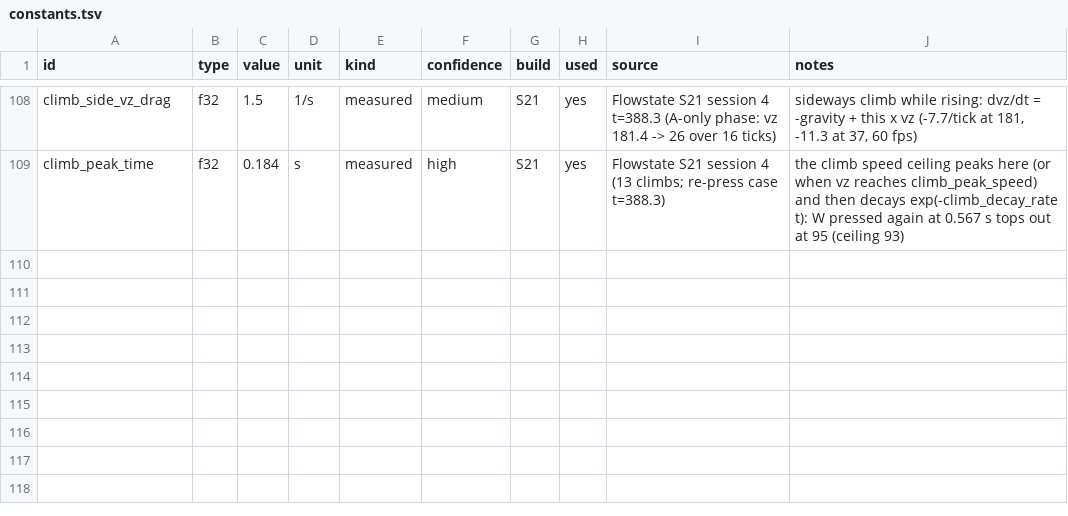
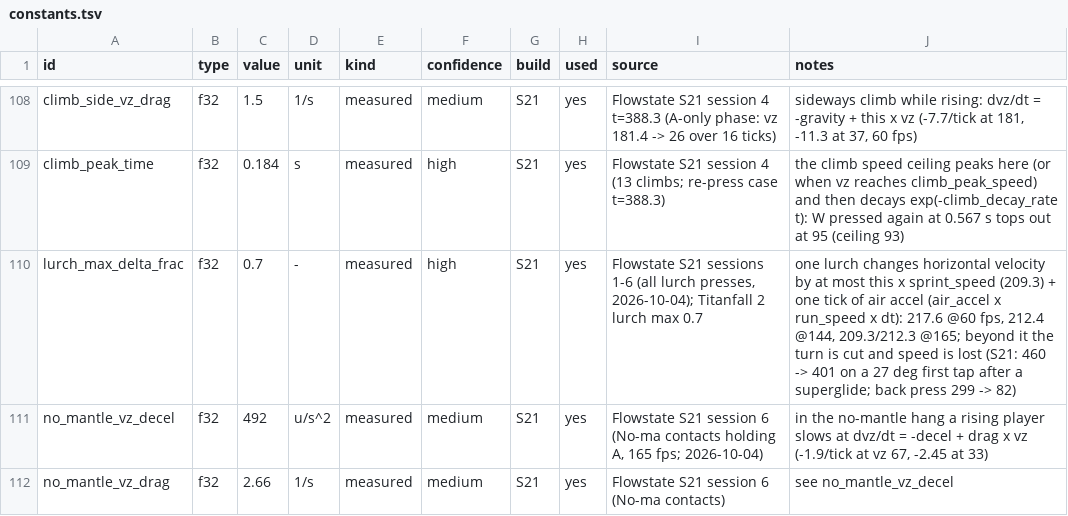
Before and after one commit to ixbh/ApexRuntime, a TSV file: sheets/constants.tsv, drawn as a sheet; only a part is shown, gaps mark what is left out; the diff names each change by its address in the sheet, - before the commit and + after, or states it on an @@ line.

```diff
--- a/sheets/constants.tsv
+++ b/sheets/constants.tsv
+row 110: lurch_max_delta_frac | f32 | 0.7 | - | measured | high | S21 | yes | Flowstate S21 sessions 1-6 (all lurch presses, 2026-10-04); Titanfall 2 lurch max 0.7 | one lurch changes horizontal velocity by at most this x sprint_speed (209.3) + one tick of air accel (air_accel x run_speed x dt): 217.6 @60 fps, 212.4 @144, 209.3/212.3 @165; beyond it the turn is cut and speed is lost (S21: 460 -> 401 on a 27 deg first tap after a superglide; back press 299 -> 82)
+row 111: no_mantle_vz_decel | f32 | 492 | u/s^2 | measured | medium | S21 | yes | Flowstate S21 session 6 (No-ma contacts holding A, 165 fps; 2026-10-04) | in the no-mantle hang a rising player slows at dvz/dt = -decel + drag x vz (-1.9/tick at vz 67, -2.45 at 33)
+row 112: no_mantle_vz_drag | f32 | 2.66 | 1/s | measured | medium | S21 | yes | Flowstate S21 session 6 (No-ma contacts) | see no_mantle_vz_decel
```
Also changed, not shown: 8 other files.
